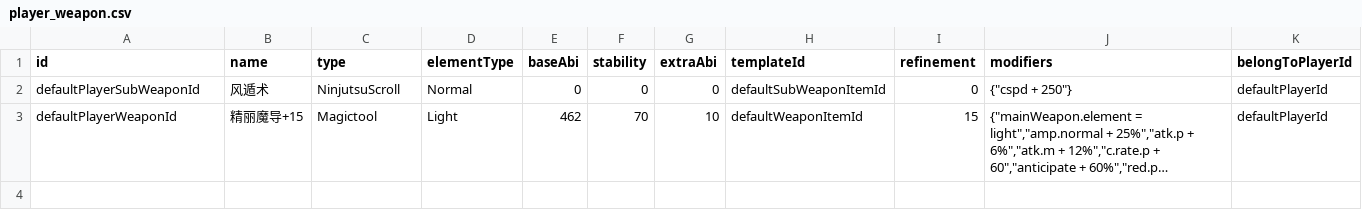
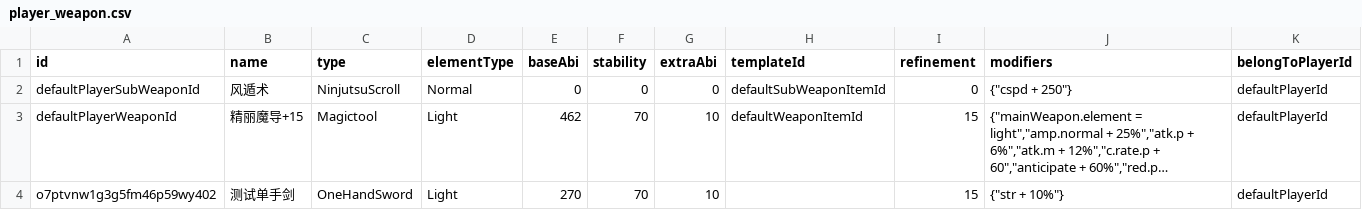
Before and after one commit to ToramCalculator-Team/ToramCalculator, a CSV file: db/backups/player_weapon.csv, drawn as a sheet; long unchanged cells end in …; the diff names each change by its address in the sheet, - before the commit and + after, or states it on an @@ line.

```diff
--- a/db/backups/player_weapon.csv
+++ b/db/backups/player_weapon.csv
+row 4: o7ptvnw1g3g5fm46p59wy402 | 测试单手剑 | OneHandSword | Light | 270 | 70 | 10 |  | 15 | {"str + 10%"} | defaultPlayerId
```
Also changed, not shown: db/backups/behavior_tree.csv, db/backups/crystal.csv, 19 other files.
